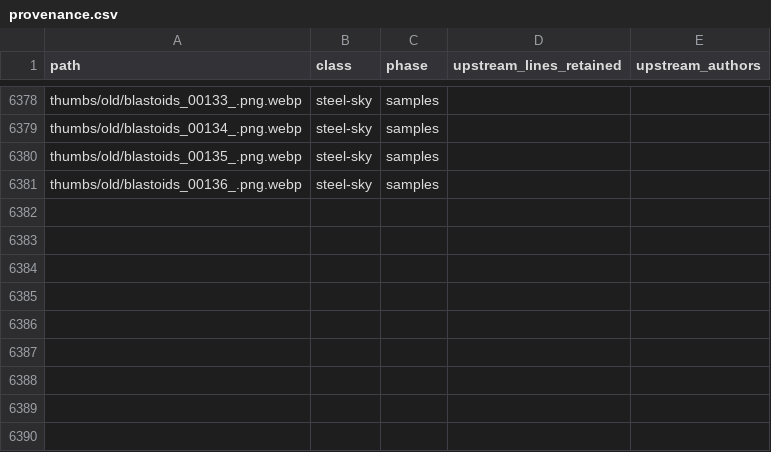
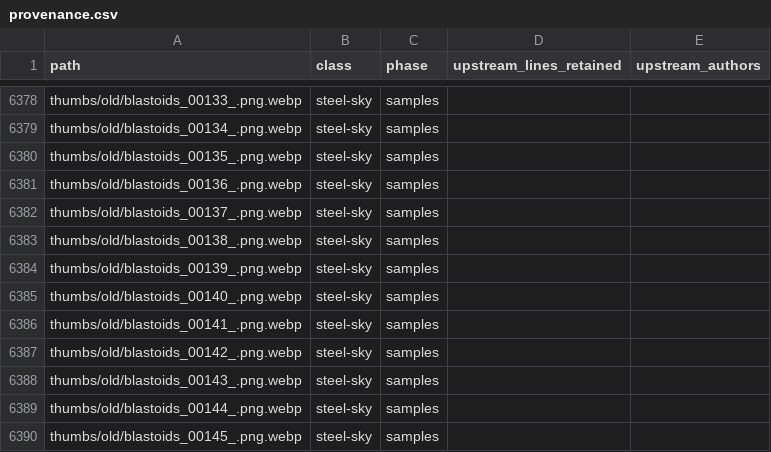
Before and after one commit to standardgalactic/steel-sky, a CSV file: provenance.csv, drawn as a sheet; only a part is shown, gaps mark what is left out.

Commit message:
docs: Add lines 6382 to 6390 of provenance.csv (provenance.csv)
Provenance: steel-sky

```diff
--- a/provenance.csv
+++ b/provenance.csv
@@ -6381 +6381,10 @@ thumbs/old/blastoids_00135_.png.webp,steel-sky,samples,,
 thumbs/old/blastoids_00136_.png.webp,steel-sky,samples,,
+thumbs/old/blastoids_00137_.png.webp,steel-sky,samples,,
+thumbs/old/blastoids_00138_.png.webp,steel-sky,samples,,
+thumbs/old/blastoids_00139_.png.webp,steel-sky,samples,,
+thumbs/old/blastoids_00140_.png.webp,steel-sky,samples,,
+thumbs/old/blastoids_00141_.png.webp,steel-sky,samples,,
+thumbs/old/blastoids_00142_.png.webp,steel-sky,samples,,
+thumbs/old/blastoids_00143_.png.webp,steel-sky,samples,,
+thumbs/old/blastoids_00144_.png.webp,steel-sky,samples,,
+thumbs/old/blastoids_00145_.png.webp,steel-sky,samples,,
```
